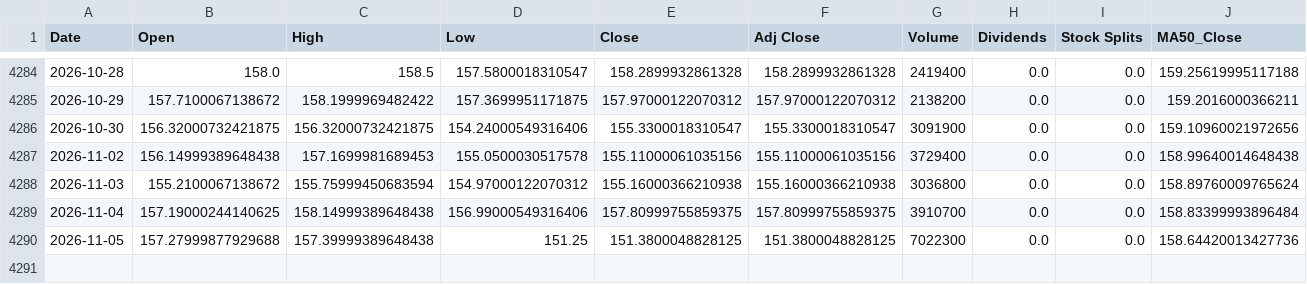
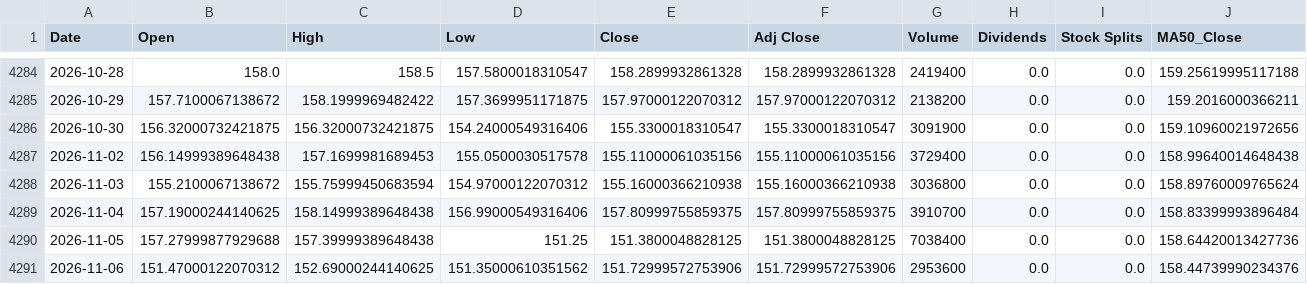
Before and after one commit to a23882005/LivingWaterAI, a CSV file: data/market_history/VT.csv, drawn as a sheet; only a part is shown, gaps mark what is left out; rows hold the shown columns only; the diff names each change by its address in the sheet, - before the commit and + after, or states it on an @@ line.

```diff
--- a/data/market_history/VT.csv
+++ b/data/market_history/VT.csv
-G4290 (Volume): 7022300
+G4290 (Volume): 7038400
+row 4291: 2026-11-06 | 151.47000122070312 | 152.69000244140625 | 151.35000610351562 | 151.72999572753906 | 151.72999572753906 | 2953600 | 0.0 | 0.0 | 158.44739990234376
```
Also changed, not shown: data/market_history/QQQ.csv, data/market_history/SPY.csv, 5 other files.
